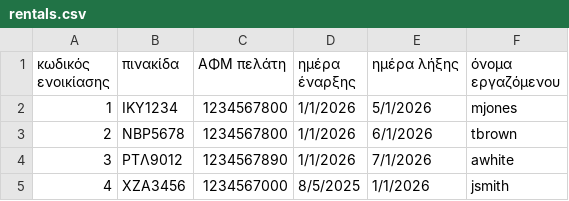
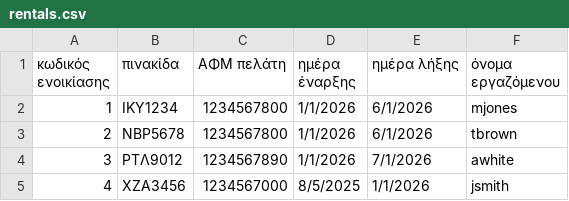
Before and after one commit to fenya-k/Project_Java, a CSV file: DataBase/ManagerFiles/rentals.csv, drawn as a sheet.

Commit message:
να διορθωθεί το edit rental να γίνει γενικός έλεγχος
javadoc in Enum CarStatus, Interface History, Interface ReadWriteCSV, Car, Client, Employee, Person, Interface Manager, CarManager, ClientManager, EmployeeManager, ManagementService

```diff
--- a/DataBase/ManagerFiles/rentals.csv
+++ b/DataBase/ManagerFiles/rentals.csv
@@ -1,3 +1,3 @@
 κωδικός ενοικίασης,πινακίδα,ΑΦΜ πελάτη,ημέρα έναρξης,ημέρα λήξης,όνομα εργαζόμενου
-1,ΙΚΥ1234,1234567800,1/1/2026,5/1/2026,mjones
+1,ΙΚΥ1234,1234567800,1/1/2026,6/1/2026,mjones
 2,ΝΒΡ5678,1234567800,1/1/2026,6/1/2026,tbrown
```
Also changed, not shown: 1 other file.
